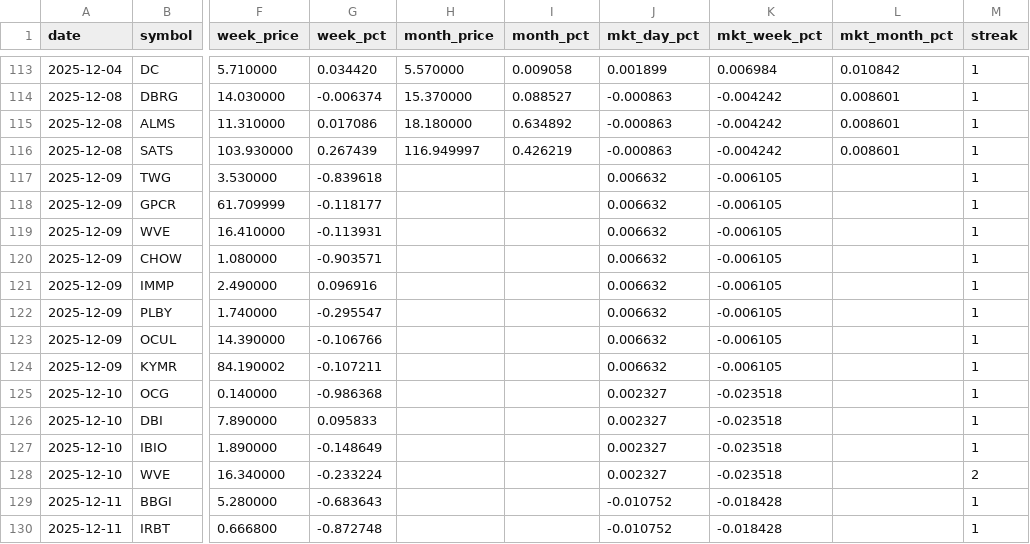
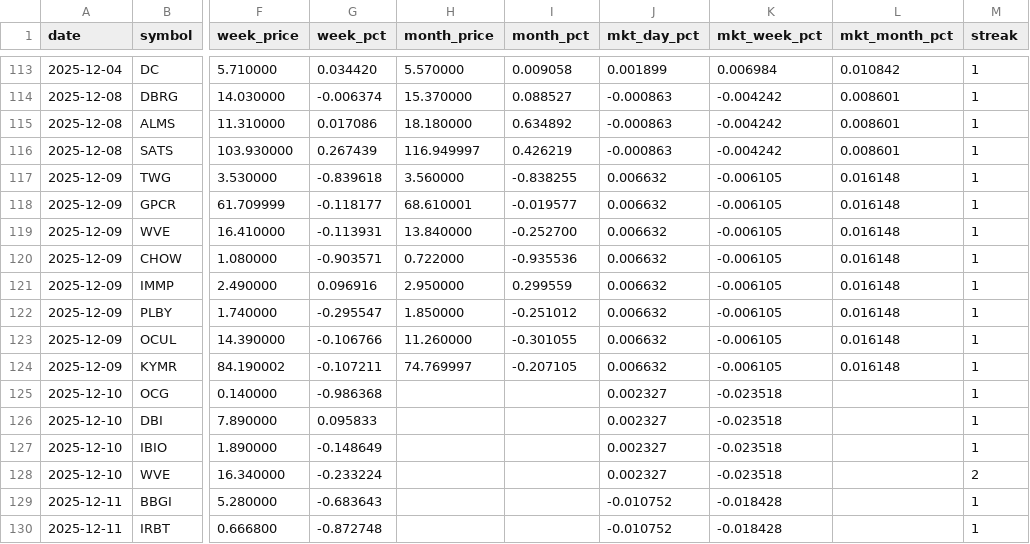
Before and after one commit to Microthware/belfort-reports, a CSV file: history/gapups-history.csv, drawn as a sheet; only a part is shown, gaps mark what is left out; the diff covers the shown part only; the diff names each change by its address in the sheet, - before the commit and + after, or states it on an @@ line.

```diff
--- a/history/gapups-history.csv
+++ b/history/gapups-history.csv
-H117 (month_price): (empty)
+H117 (month_price): 3.560000
-I117 (month_pct): (empty)
+I117 (month_pct): -0.838255
-L117:L124 (mkt_month_pct): (empty)
+L117:L124 (mkt_month_pct): 0.016148
-H118 (month_price): (empty)
+H118 (month_price): 68.610001
-I118 (month_pct): (empty)
+I118 (month_pct): -0.019577
-H119 (month_price): (empty)
+H119 (month_price): 13.840000
-I119 (month_pct): (empty)
+I119 (month_pct): -0.252700
-H120 (month_price): (empty)
+H120 (month_price): 0.722000
-I120 (month_pct): (empty)
+I120 (month_pct): -0.935536
-H121 (month_price): (empty)
+H121 (month_price): 2.950000
-I121 (month_pct): (empty)
+I121 (month_pct): 0.299559
-H122 (month_price): (empty)
+H122 (month_price): 1.850000
-I122 (month_pct): (empty)
+I122 (month_pct): -0.251012
-H123 (month_price): (empty)
+H123 (month_price): 11.260000
-I123 (month_pct): (empty)
+I123 (month_pct): -0.301055
-H124 (month_price): (empty)
+H124 (month_price): 74.769997
-I124 (month_pct): (empty)
+I124 (month_pct): -0.207105
```
Also changed, not shown: 5 added rows and 33 edited cells elsewhere in this file, 4 other files.
